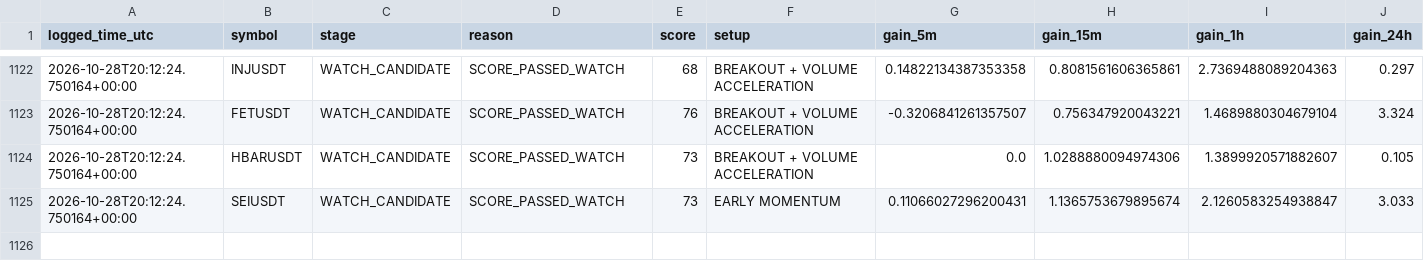
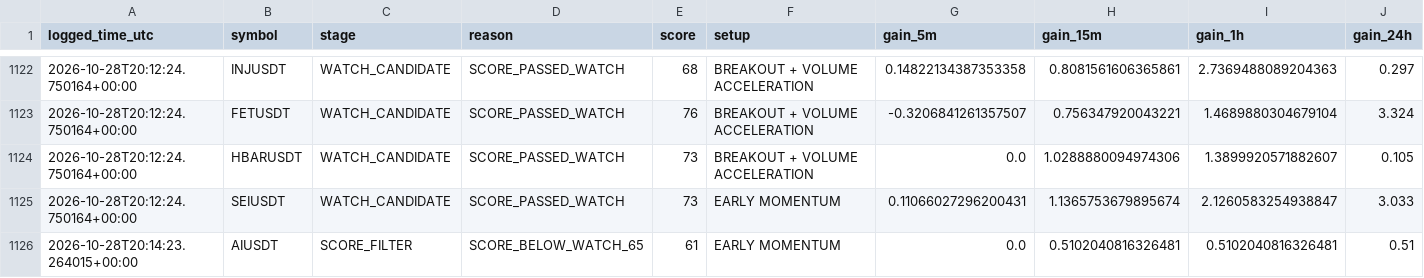
Before and after one commit to solom20232007/v7, a CSV file: early_scan_diagnostics_v7.csv, drawn as a sheet; only a part is shown, gaps mark what is left out; rows hold the shown columns only; the diff names each change by its address in the sheet, - before the commit and + after, or states it on an @@ line.

```diff
--- a/early_scan_diagnostics_v7.csv
+++ b/early_scan_diagnostics_v7.csv
+row 1126: 2026-10-28T20:14:23.264015+00:00 | AIUSDT | SCORE_FILTER | SCORE_BELOW_WATCH_65 | 61 | EARLY MOMENTUM | 0.0 | 0.5102040816326481 | 0.5102040816326481 | 0.51
```
Also changed, not shown: 1 other file.
